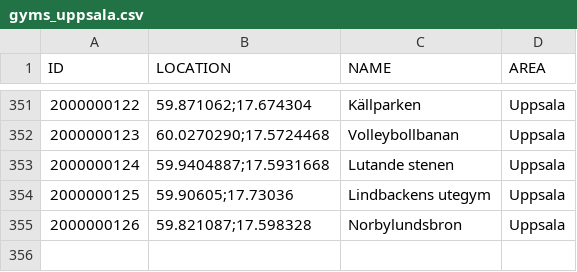
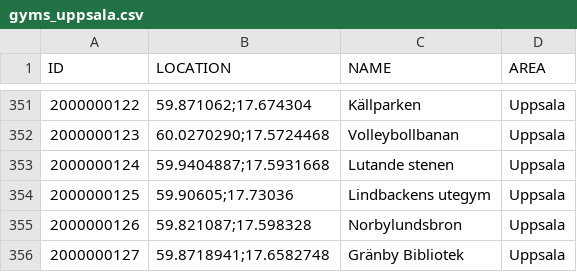
Before and after one commit to magnusmickelsson/pokeraidbot, a CSV file: src/main/resources/gyms_uppsala.csv, drawn as a sheet; only a part is shown, gaps mark what is left out.

Commit message:
Gym data

```diff
--- a/src/main/resources/gyms_uppsala.csv
+++ b/src/main/resources/gyms_uppsala.csv
@@ -355 +355,2 @@ ID;LOCATION;NAME;AREA
 2000000126;"59.821087;17.598328";Norbylundsbron;Uppsala
+2000000127;"59.8718941;17.6582748";Gränby Bibliotek;Uppsala
```
Also changed, not shown: 1 other file.
